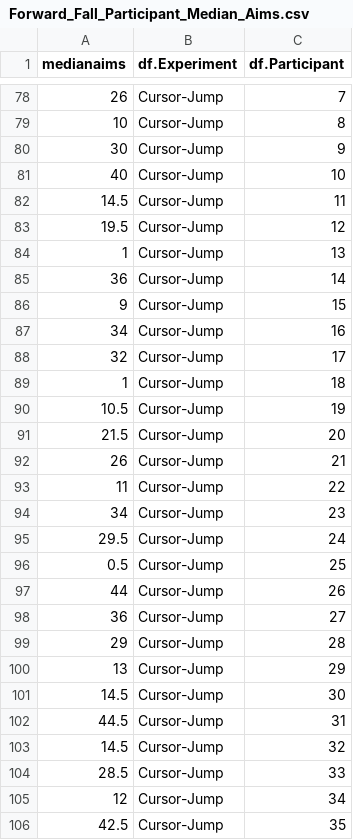
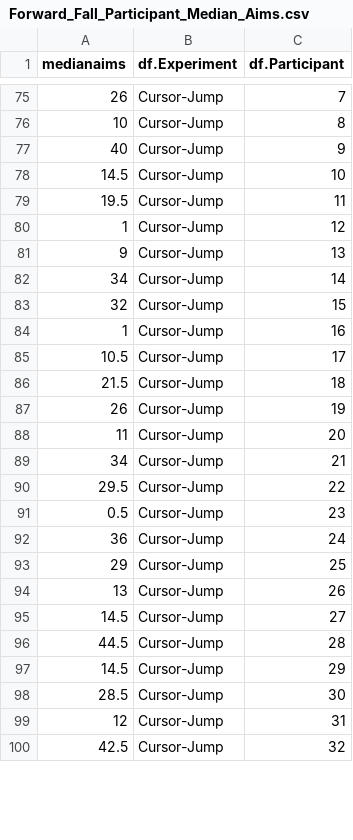
Before and after one commit to JennR1990/Implicit_Online_Timecourse, a CSV file: AimingAngle/Forward_Fall_Participant_Median_Aims.csv, drawn as a sheet; only a part is shown, gaps mark what is left out; the diff covers the shown part only.

```diff
--- a/AimingAngle/Forward_Fall_Participant_Median_Aims.csv
+++ b/AimingAngle/Forward_Fall_Participant_Median_Aims.csv
@@ -79,28 +76,25 @@ medianaims,df.Experiment,df.Participant
 10,Cursor-Jump,8
-30,Cursor-Jump,9
-40,Cursor-Jump,10
-14.5,Cursor-Jump,11
-19.5,Cursor-Jump,12
-1,Cursor-Jump,13
-36,Cursor-Jump,14
-9,Cursor-Jump,15
-34,Cursor-Jump,16
-32,Cursor-Jump,17
-1,Cursor-Jump,18
-10.5,Cursor-Jump,19
-21.5,Cursor-Jump,20
-26,Cursor-Jump,21
-11,Cursor-Jump,22
-34,Cursor-Jump,23
-29.5,Cursor-Jump,24
-0.5,Cursor-Jump,25
-44,Cursor-Jump,26
-36,Cursor-Jump,27
-29,Cursor-Jump,28
-13,Cursor-Jump,29
-14.5,Cursor-Jump,30
-44.5,Cursor-Jump,31
-14.5,Cursor-Jump,32
-28.5,Cursor-Jump,33
-12,Cursor-Jump,34
-42.5,Cursor-Jump,35
+40,Cursor-Jump,9
+14.5,Cursor-Jump,10
+19.5,Cursor-Jump,11
+1,Cursor-Jump,12
+9,Cursor-Jump,13
+34,Cursor-Jump,14
+32,Cursor-Jump,15
+1,Cursor-Jump,16
+10.5,Cursor-Jump,17
+21.5,Cursor-Jump,18
+26,Cursor-Jump,19
+11,Cursor-Jump,20
+34,Cursor-Jump,21
+29.5,Cursor-Jump,22
+0.5,Cursor-Jump,23
+36,Cursor-Jump,24
+29,Cursor-Jump,25
+13,Cursor-Jump,26
+14.5,Cursor-Jump,27
+44.5,Cursor-Jump,28
+14.5,Cursor-Jump,29
+28.5,Cursor-Jump,30
+12,Cursor-Jump,31
+42.5,Cursor-Jump,32
```
Also changed, not shown: 2 added rows, 5 removed rows and 38 edited cells elsewhere in this file, AimingAngle/Forward_Fall_Aims.csv, AimingAngle/Summer3_aimingangle.csv, 33 other files.
